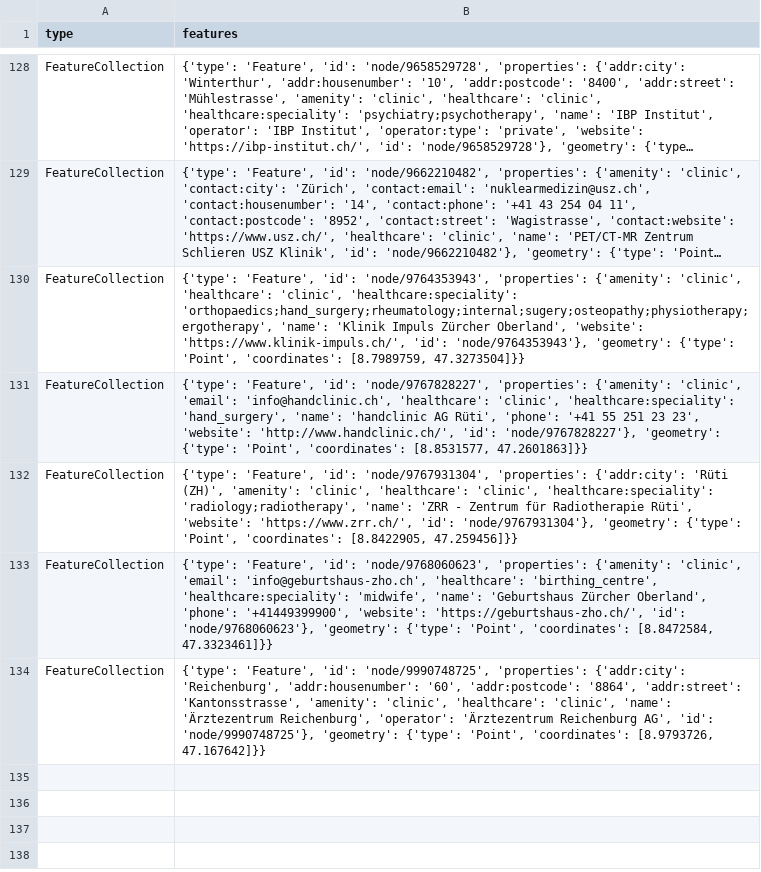
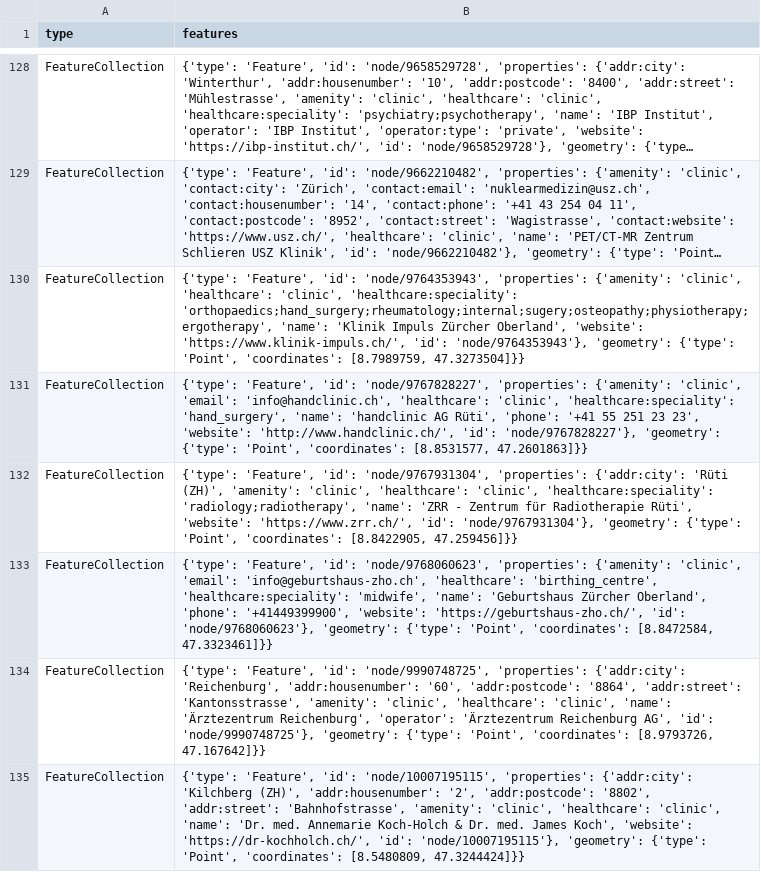
Before and after one commit to chnuessli/elz-data, a CSV file: data/csv/facilities/hospital/hospital_dispo_srz.csv, drawn as a sheet; only a part is shown, gaps mark what is left out; long unchanged cells end in ….

```diff
--- a/data/csv/facilities/hospital/hospital_dispo_srz.csv
+++ b/data/csv/facilities/hospital/hospital_dispo_srz.csv
@@ -134 +134,2 @@ FeatureCollection,"{'type': 'Feature', 'id': 'node/9768060623', 'properties': {'
 FeatureCollection,"{'type': 'Feature', 'id': 'node/9990748725', 'properties': {'addr:city': 'Reichenburg', 'addr:housenumber': '60', 'addr:postcode': '8864', 'addr:street': 'Kantonsstrasse', 'amenity': 'clinic', 'healthcare': 'clinic', 'name': 'Ärztezentrum Reichenburg', 'operator': 'Ärztezentrum Reichenburg AG', 'id': 'node/9990748725'}, 'geometry': {'type': 'Point', 'coordinates': [8.9793726, 47.167642]}}"
+FeatureCollection,"{'type': 'Feature', 'id': 'node/10007195115', 'properties': {'addr:city': 'Kilchberg (ZH)', 'addr:housenumber': '2', 'addr:postcode': '8802', 'addr:street': 'Bahnhofstrasse', 'amenity': 'clinic', 'healthcare': 'clinic', 'name': 'Dr. med. Annemarie Koch-Holch & Dr. med. James Koch', 'website': 'https://dr-kochholch.ch/', 'id': 'node/10007195115'}, 'geometry': {'type': 'Point', 'coordinates': [8.5480809, 47.3244424]}}"
```
Also changed, not shown: data/csv/facilities/hospital/hospital_kt_zh.csv, data/csv/facilities/hospital/hospital_switzerland.csv, 10 other files.
